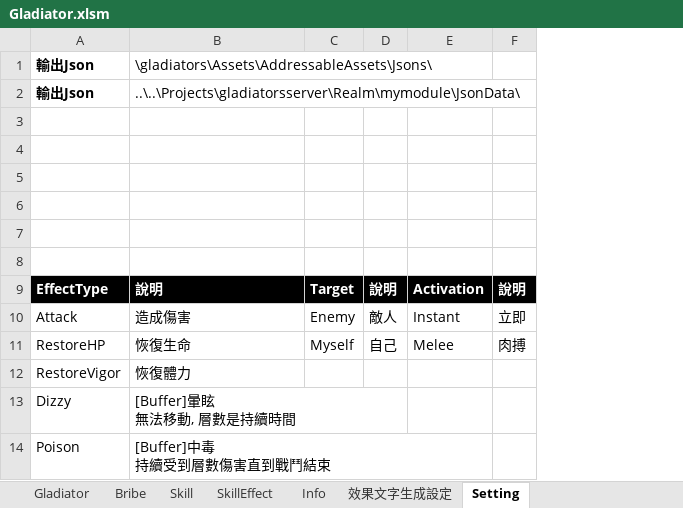
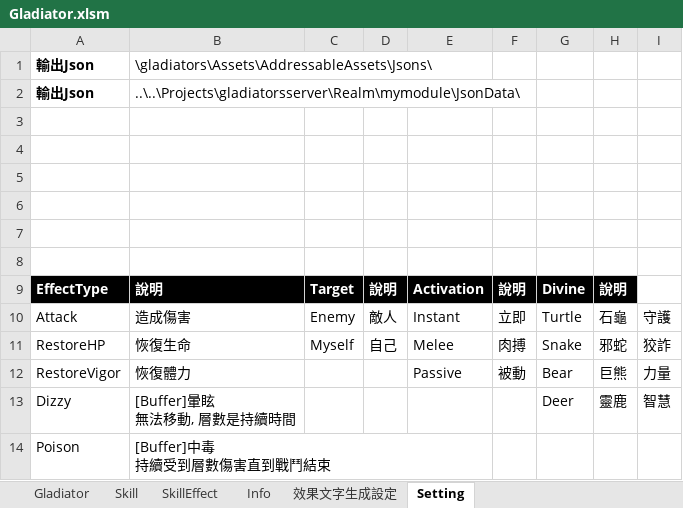
Before and after one commit to pixiesfordev/gladiators, an Excel workbook: Design/Gladiator.xlsm, sheet Setting, drawn as a sheet; only a part is shown; values as stored, in another font and other column widths than the file's, no borders; the diff names each change by its address in the sheet, - before the commit and + after, or states it on an @@ line.

```diff
--- a/Design/Gladiator.xlsm (sheet Setting)
+++ b/Design/Gladiator.xlsm (sheet Setting)
-sheet tab: Bribe
+column G, rows 9-13: Divine | Turtle | Snake | Bear | Deer
+column H, rows 9-13: 說明 | 石龜 | 邪蛇 | 巨熊 | 靈鹿
+column I, rows 10-13: 守護 | 狡詐 | 力量 | 智慧
-E12: (empty)
+E12: Passive
-F12: (empty)
+F12: 被動
```
Also changed, not shown: sheet Skill, 6 other files.
